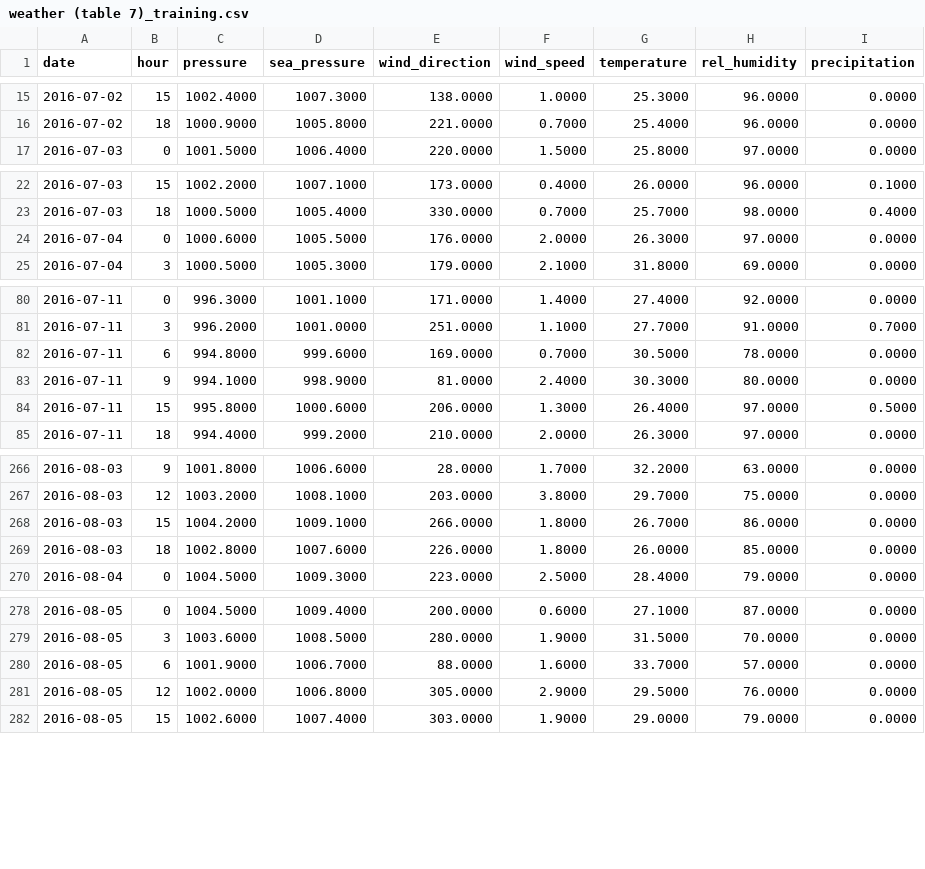
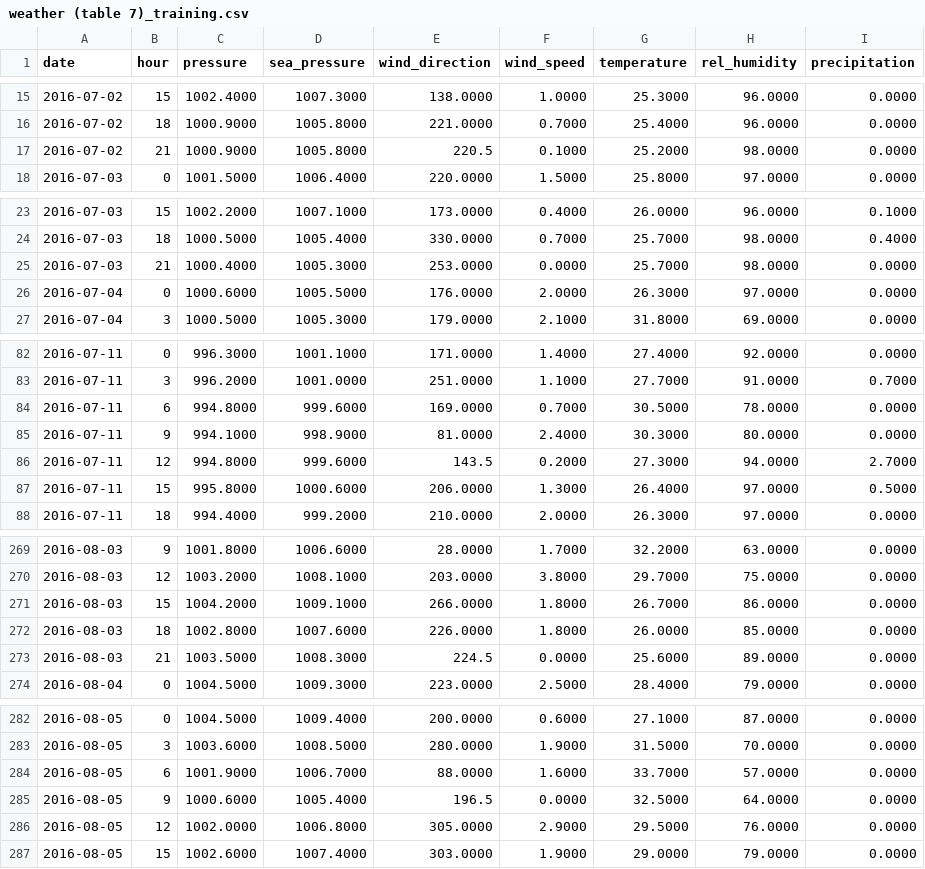
Before and after one commit to alu0100884982/TFG, a CSV file: datasetsOriginales/training/weather (table 7)_training.csv, drawn as a sheet; only a part is shown, gaps mark what is left out; the diff covers the shown part only; the diff names each change by its address in the sheet, - before the commit and + after, or states it on an @@ line.

```diff
--- a/datasetsOriginales/training/weather (table 7)_training.csv
+++ b/datasetsOriginales/training/weather (table 7)_training.csv
+row 17: 2016-07-02 | 21 | 1000.9000 | 1005.8000 | 220.5 | 0.1000 | 25.2000 | 98.0000 | 0.0000
+row 25: 2016-07-03 | 21 | 1000.4000 | 1005.3000 | 253.0000 | 0.0000 | 25.7000 | 98.0000 | 0.0000
+row 86: 2016-07-11 | 12 | 994.8000 | 999.6000 | 143.5 | 0.2000 | 27.3000 | 94.0000 | 2.7000
+row 273: 2016-08-03 | 21 | 1003.5000 | 1008.3000 | 224.5 | 0.0000 | 25.6000 | 89.0000 | 0.0000
+row 285: 2016-08-05 | 9 | 1000.6000 | 1005.4000 | 196.5 | 0.0000 | 32.5000 | 64.0000 | 0.0000
```
Also changed, not shown: 3 added rows and 1 edited cell elsewhere in this file, 3 other files.
